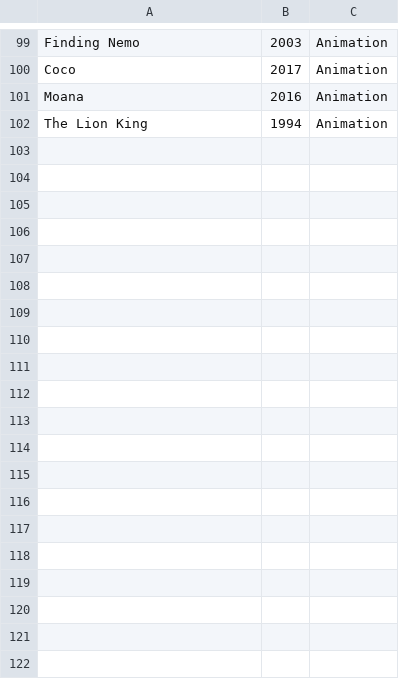
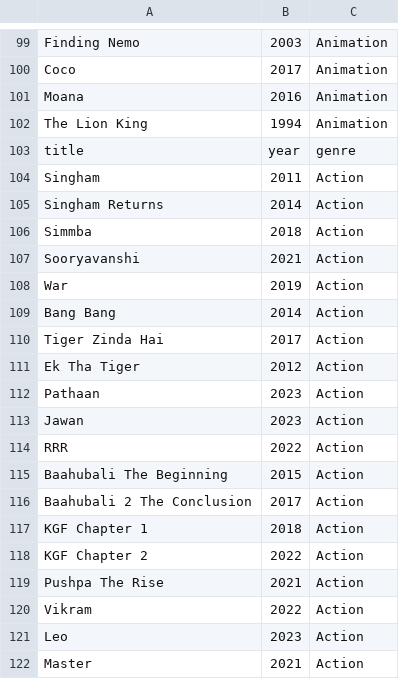
Before and after one commit to utsavsachan312-gif/movie-recommender, a CSV file: movies.csv, drawn as a sheet; only a part is shown, gaps mark what is left out; the diff covers the shown part only.

Commit message:
movies.csv

```diff
--- a/movies.csv
+++ b/movies.csv
@@ -102 +102,21 @@ Moana,2016,Animation
 The Lion King,1994,Animation
+title,year,genre
+Singham,2011,Action
+Singham Returns,2014,Action
+Simmba,2018,Action
+Sooryavanshi,2021,Action
+War,2019,Action
+Bang Bang,2014,Action
+Tiger Zinda Hai,2017,Action
+Ek Tha Tiger,2012,Action
+Pathaan,2023,Action
+Jawan,2023,Action
+RRR,2022,Action
+Baahubali The Beginning,2015,Action
+Baahubali 2 The Conclusion,2017,Action
+KGF Chapter 1,2018,Action
+KGF Chapter 2,2022,Action
+Pushpa The Rise,2021,Action
+Vikram,2022,Action
+Leo,2023,Action
+Master,2021,Action
```
Also changed, not shown: 22 added rows elsewhere in this file.
